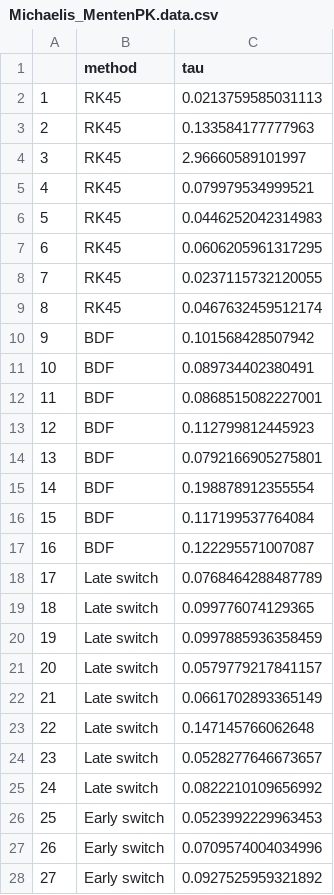
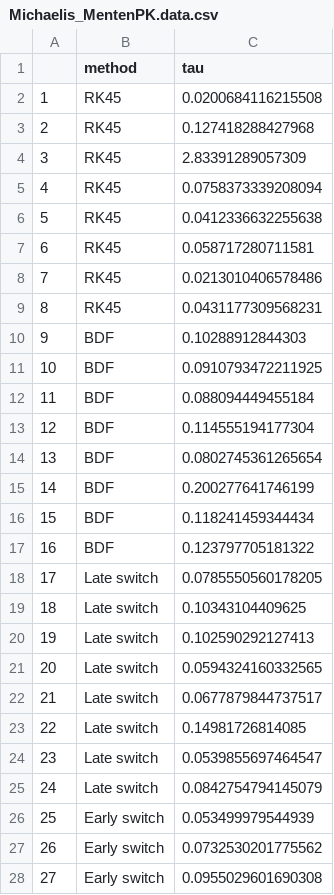
Before and after one commit to charlesm93/ode-tuning, a CSV file: plot_data/Michaelis_MentenPK.data.csv, drawn as a sheet; only a part is shown; the diff covers the shown part only.

```diff
--- a/plot_data/Michaelis_MentenPK.data.csv
+++ b/plot_data/Michaelis_MentenPK.data.csv
@@ -1,28 +1,28 @@
 "","method","tau"
-"1","RK45",0.0213759585031113
-"2","RK45",0.133584177777963
-"3","RK45",2.96660589101997
-"4","RK45",0.079979534999521
-"5","RK45",0.0446252042314983
-"6","RK45",0.0606205961317295
-"7","RK45",0.0237115732120055
-"8","RK45",0.0467632459512174
-"9","BDF",0.101568428507942
-"10","BDF",0.089734402380491
-"11","BDF",0.0868515082227001
-"12","BDF",0.112799812445923
-"13","BDF",0.0792166905275801
-"14","BDF",0.198878912355554
-"15","BDF",0.117199537764084
-"16","BDF",0.122295571007087
-"17","Late switch",0.0768464288487789
-"18","Late switch",0.099776074129365
-"19","Late switch",0.0997885936358459
-"20","Late switch",0.0579779217841157
-"21","Late switch",0.0661702893365149
-"22","Late switch",0.147145766062648
-"23","Late switch",0.0528277646673657
-"24","Late switch",0.0822210109656992
-"25","Early switch",0.0523992229963453
-"26","Early switch",0.0709574004034996
-"27","Early switch",0.0927525959321892
+"1","RK45",0.0200684116215508
+"2","RK45",0.127418288427968
+"3","RK45",2.83391289057309
+"4","RK45",0.0758373339208094
+"5","RK45",0.0412336632255638
+"6","RK45",0.058717280711581
+"7","RK45",0.0213010406578486
+"8","RK45",0.0431177309568231
+"9","BDF",0.10288912844303
+"10","BDF",0.0910793472211925
+"11","BDF",0.088094449455184
+"12","BDF",0.114555194177304
+"13","BDF",0.0802745361265654
+"14","BDF",0.200277641746199
+"15","BDF",0.118241459344434
+"16","BDF",0.123797705181322
+"17","Late switch",0.0785550560178205
+"18","Late switch",0.10343104409625
+"19","Late switch",0.102590292127413
+"20","Late switch",0.0594324160332565
+"21","Late switch",0.0677879844737517
+"22","Late switch",0.14981726814085
+"23","Late switch",0.0539855697464547
+"24","Late switch",0.0842754794145079
+"25","Early switch",0.053499979544939
+"26","Early switch",0.0732530201775562
+"27","Early switch",0.0955029601690308
```
Also changed, not shown: 5 edited cells elsewhere in this file, 6 other files.
